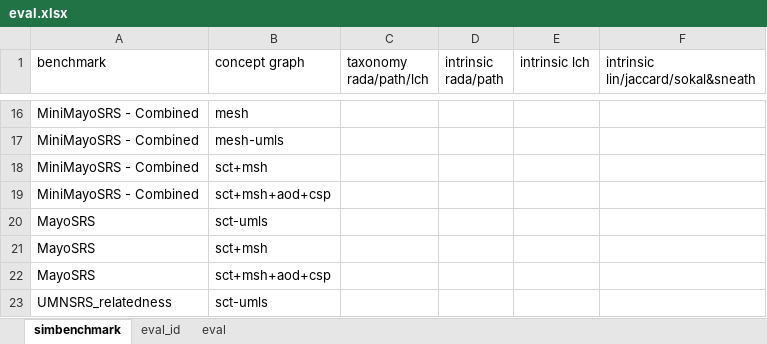
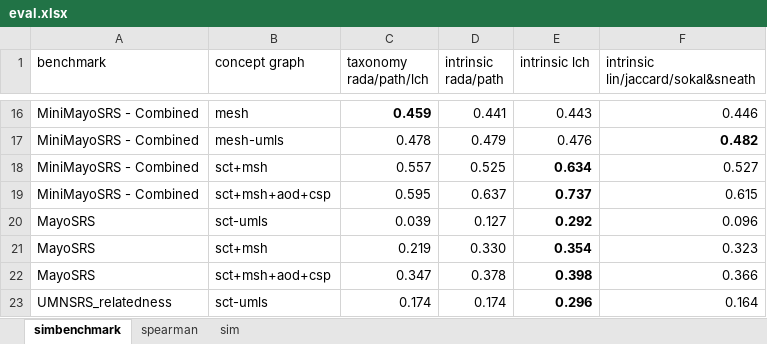
Before and after one commit to wenx999/ytex, an Excel workbook: projects/simbenchmark/data/eval.xlsx, sheet simbenchmark, drawn as a sheet; only a part is shown, gaps mark what is left out; values as stored, in another font and other column widths than the file's, no borders; the diff covers the shown part only; the diff names each change by its address in the sheet, - before the commit and + after, or states it on an @@ line.

```diff
--- a/projects/simbenchmark/data/eval.xlsx (sheet simbenchmark)
+++ b/projects/simbenchmark/data/eval.xlsx (sheet simbenchmark)
-sheet tab: eval_id
+sheet tab: spearman
-sheet tab: eval
+sheet tab: sim
-C16 (taxonomy rada/path/lch): (empty)
+C16 (taxonomy rada/path/lch): 0.459
-D16 (intrinsic rada/path): (empty)
+D16 (intrinsic rada/path): 0.441
-E16 (intrinsic lch): (empty)
+E16 (intrinsic lch): 0.443
-F16: (empty)
+F16: 0.446
-C17 (taxonomy rada/path/lch): (empty)
+C17 (taxonomy rada/path/lch): 0.478
-D17 (intrinsic rada/path): (empty)
+D17 (intrinsic rada/path): 0.479
-E17 (intrinsic lch): (empty)
+E17 (intrinsic lch): 0.476
-F17: (empty)
+F17: 0.482
-C18 (taxonomy rada/path/lch): (empty)
+C18 (taxonomy rada/path/lch): 0.557
-D18 (intrinsic rada/path): (empty)
+D18 (intrinsic rada/path): 0.525
-E18 (intrinsic lch): (empty)
+E18 (intrinsic lch): 0.634
-F18: (empty)
+F18: 0.527
-C19 (taxonomy rada/path/lch): (empty)
+C19 (taxonomy rada/path/lch): 0.595
-D19 (intrinsic rada/path): (empty)
+D19 (intrinsic rada/path): 0.637
-E19 (intrinsic lch): (empty)
+E19 (intrinsic lch): 0.737
-F19: (empty)
+F19: 0.615
-C20 (taxonomy rada/path/lch): (empty)
+C20 (taxonomy rada/path/lch): 0.039
-D20 (intrinsic rada/path): (empty)
+D20 (intrinsic rada/path): 0.127
-E20 (intrinsic lch): (empty)
+E20 (intrinsic lch): 0.292
-F20: (empty)
+F20: 0.096
-C21 (taxonomy rada/path/lch): (empty)
+C21 (taxonomy rada/path/lch): 0.219
-D21 (intrinsic rada/path): (empty)
+D21 (intrinsic rada/path): 0.330
-E21 (intrinsic lch): (empty)
+E21 (intrinsic lch): 0.354
-F21: (empty)
+F21: 0.323
-C22 (taxonomy rada/path/lch): (empty)
+C22 (taxonomy rada/path/lch): 0.347
-D22 (intrinsic rada/path): (empty)
+D22 (intrinsic rada/path): 0.378
-E22 (intrinsic lch): (empty)
+E22 (intrinsic lch): 0.398
-F22: (empty)
+F22: 0.366
-C23 (taxonomy rada/path/lch): (empty)
+C23 (taxonomy rada/path/lch): 0.174
-D23 (intrinsic rada/path): (empty)
+D23 (intrinsic rada/path): 0.174
-E23 (intrinsic lch): (empty)
+E23 (intrinsic lch): 0.296
-F23: (empty)
+F23: 0.164
```
Also changed, not shown: 52 edited cells elsewhere in this sheet, sheet spearman.
